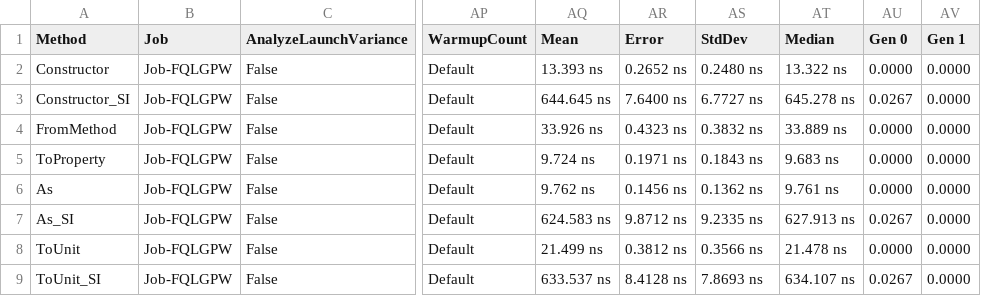
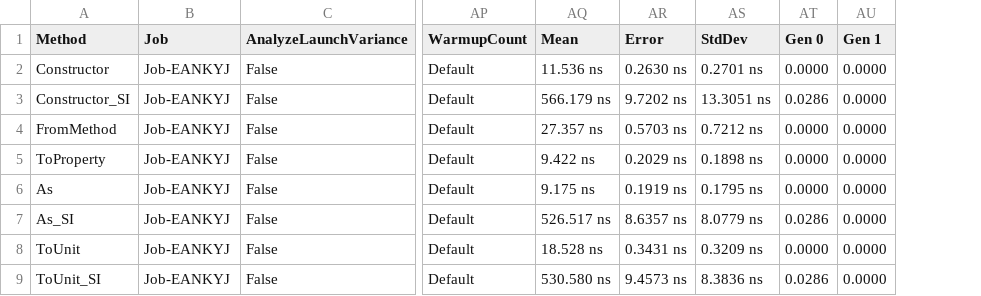
Before and after one commit to lipchev/UnitsNet-Benchmarks, a CSV file: benchmarks/netcoreapp21/results/UnitsNet.Benchmark.UnitsNetBenchmarks-report.csv, drawn as a sheet; only a part is shown, gaps mark what is left out; removed rows and columns are numbered as before the commit, all else as after; the diff covers the shown part only; the diff names each change by its address in the sheet, - before the commit and + after, or states it on an @@ line.

Commit message:
Automatic benchmark generation for 2ee6ef599df2fb3c55f5b38e5da94122cd95bf24

```diff
--- a/benchmarks/netcoreapp21/results/UnitsNet.Benchmark.UnitsNetBenchmarks-report.csv
+++ b/benchmarks/netcoreapp21/results/UnitsNet.Benchmark.UnitsNetBenchmarks-report.csv
-column AT (Median), rows 2-9: 13.322 ns | 645.278 ns | 33.889 ns | 9.683 ns | 9.761 ns | 627.913 ns | 21.478 ns | 634.107 ns
-B2:B9 (Job): Job-FQLGPW
+B2:B9 (Job): Job-EANKYJ
-AQ2 (Mean): 13.393 ns
+AQ2 (Mean): 11.536 ns
-AR2 (Error): 0.2652 ns
+AR2 (Error): 0.2630 ns
-AS2 (StdDev): 0.2480 ns
+AS2 (StdDev): 0.2701 ns
-AQ3 (Mean): 644.645 ns
+AQ3 (Mean): 566.179 ns
-AR3 (Error): 7.6400 ns
+AR3 (Error): 9.7202 ns
-AS3 (StdDev): 6.7727 ns
+AS3 (StdDev): 13.3051 ns
-AT3 (Gen 0): 0.0267
+AT3 (Gen 0): 0.0286
-AQ4 (Mean): 33.926 ns
+AQ4 (Mean): 27.357 ns
-AR4 (Error): 0.4323 ns
+AR4 (Error): 0.5703 ns
-AS4 (StdDev): 0.3832 ns
+AS4 (StdDev): 0.7212 ns
-AQ5 (Mean): 9.724 ns
+AQ5 (Mean): 9.422 ns
-AR5 (Error): 0.1971 ns
+AR5 (Error): 0.2029 ns
-AS5 (StdDev): 0.1843 ns
+AS5 (StdDev): 0.1898 ns
-AQ6 (Mean): 9.762 ns
+AQ6 (Mean): 9.175 ns
-AR6 (Error): 0.1456 ns
+AR6 (Error): 0.1919 ns
-AS6 (StdDev): 0.1362 ns
+AS6 (StdDev): 0.1795 ns
-AQ7 (Mean): 624.583 ns
+AQ7 (Mean): 526.517 ns
-AR7 (Error): 9.8712 ns
+AR7 (Error): 8.6357 ns
-AS7 (StdDev): 9.2335 ns
+AS7 (StdDev): 8.0779 ns
-AT7 (Gen 0): 0.0267
+AT7 (Gen 0): 0.0286
-AQ8 (Mean): 21.499 ns
+AQ8 (Mean): 18.528 ns
-AR8 (Error): 0.3812 ns
+AR8 (Error): 0.3431 ns
-AS8 (StdDev): 0.3566 ns
+AS8 (StdDev): 0.3209 ns
-AQ9 (Mean): 633.537 ns
+AQ9 (Mean): 530.580 ns
-AR9 (Error): 8.4128 ns
+AR9 (Error): 9.4573 ns
-AS9 (StdDev): 7.8693 ns
+AS9 (StdDev): 8.3836 ns
-AT9 (Gen 0): 0.0267
+AT9 (Gen 0): 0.0286
```
Also changed, not shown: 48 edited cells elsewhere in this file, 5 other files.
